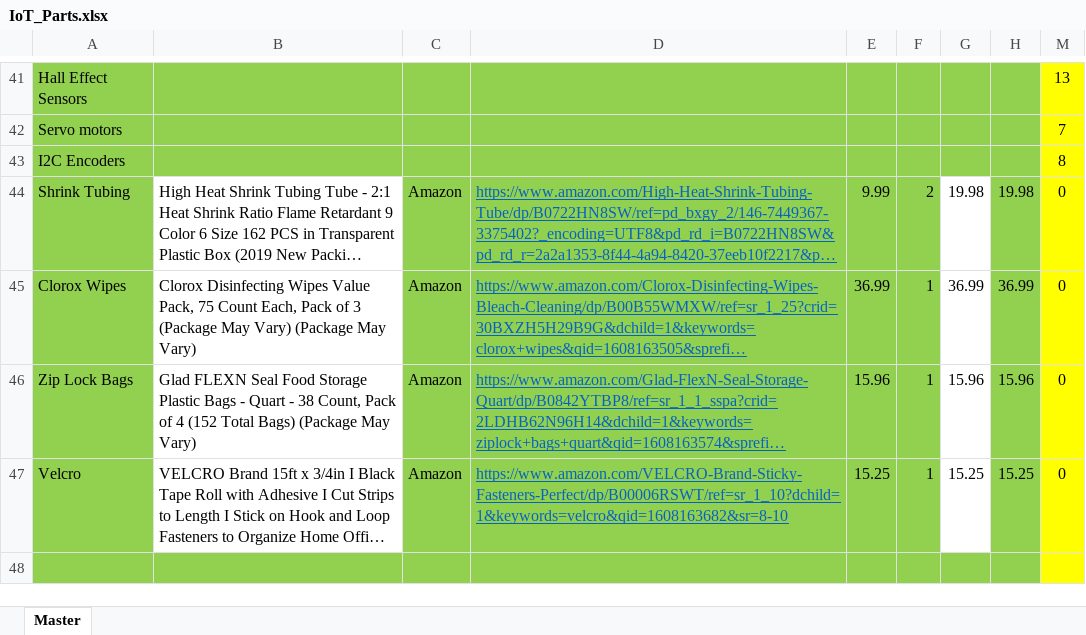
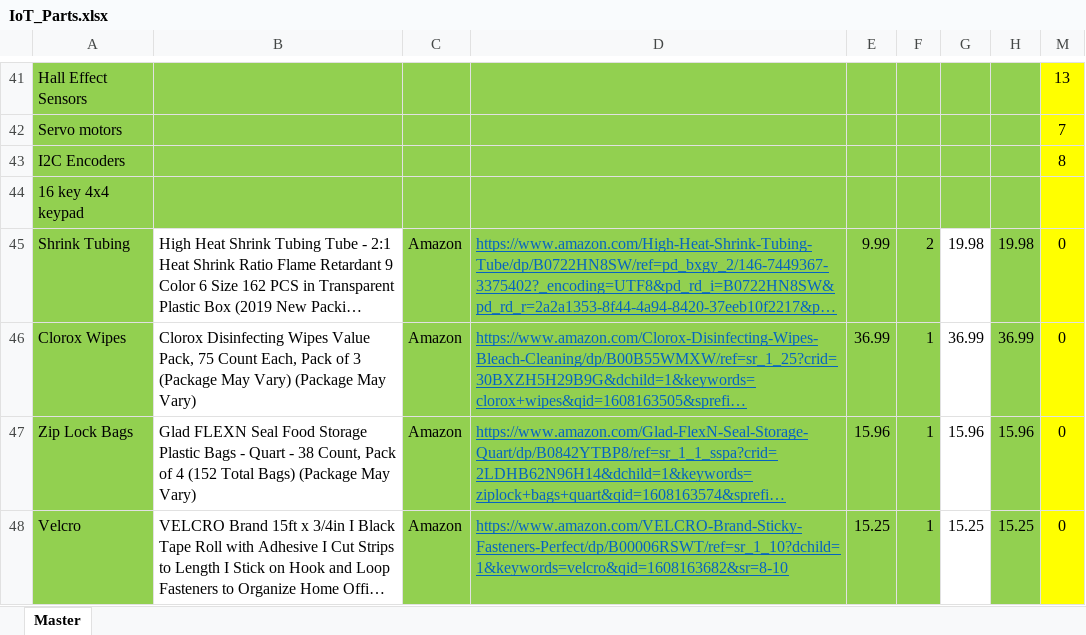
Before and after one commit to ddc-iot/class_slides, an Excel workbook: IoT_Parts.xlsx, sheet Master, drawn as a sheet; only a part is shown, gaps mark what is left out; the shorter side is filled out with more unchanged rows; long unchanged cells end in …; values as stored, in another font and other column widths than the file's, no borders; the diff names each change by its address in the sheet, - before the commit and + after, or states it on an @@ line.

Commit message:
updated slides pdf. Added 16 key 4x4 keypad to parts list

```diff
--- a/IoT_Parts.xlsx (sheet Master)
+++ b/IoT_Parts.xlsx (sheet Master)
+row 44: 16 key 4x4 keypad
```
Also changed, not shown: 1 other file.
